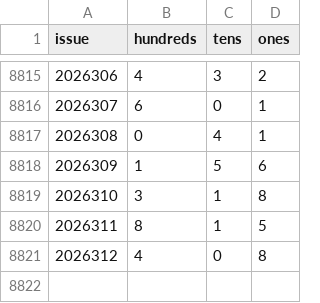
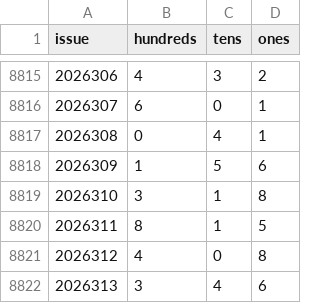
Before and after one commit to hxiaowei0102-web/fc3d-kill1, a CSV file: data/fc3d-history.csv, drawn as a sheet; only a part is shown, gaps mark what is left out.

```diff
--- a/data/fc3d-history.csv
+++ b/data/fc3d-history.csv
@@ -8821 +8821,2 @@ issue,hundreds,tens,ones
 2026312,4,0,8
+2026313,3,4,6
```
Also changed, not shown: predictions_log.csv, 2 other files.
